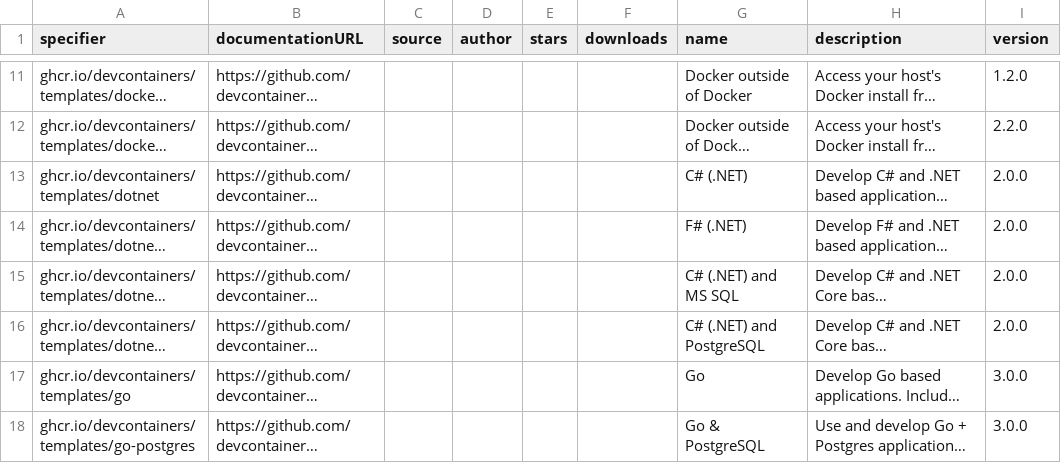
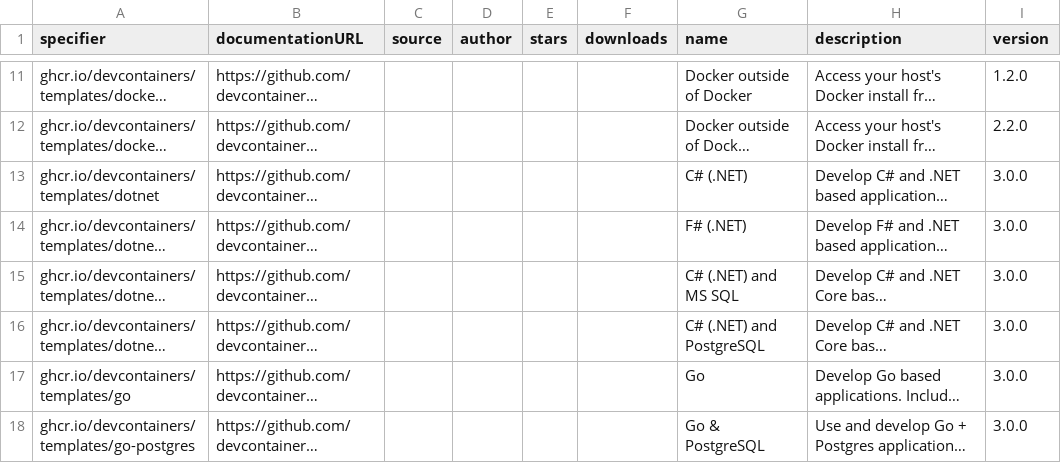
Before and after one commit to devcontainers2/marketplace, a CSV file: _data/templates.csv, drawn as a sheet; only a part is shown, gaps mark what is left out; long unchanged cells end in …; the diff names each change by its address in the sheet, - before the commit and + after, or states it on an @@ line.

```diff
--- a/_data/templates.csv
+++ b/_data/templates.csv
-I13:I16 (version): 2.0.0
+I13:I16 (version): 3.0.0
```
